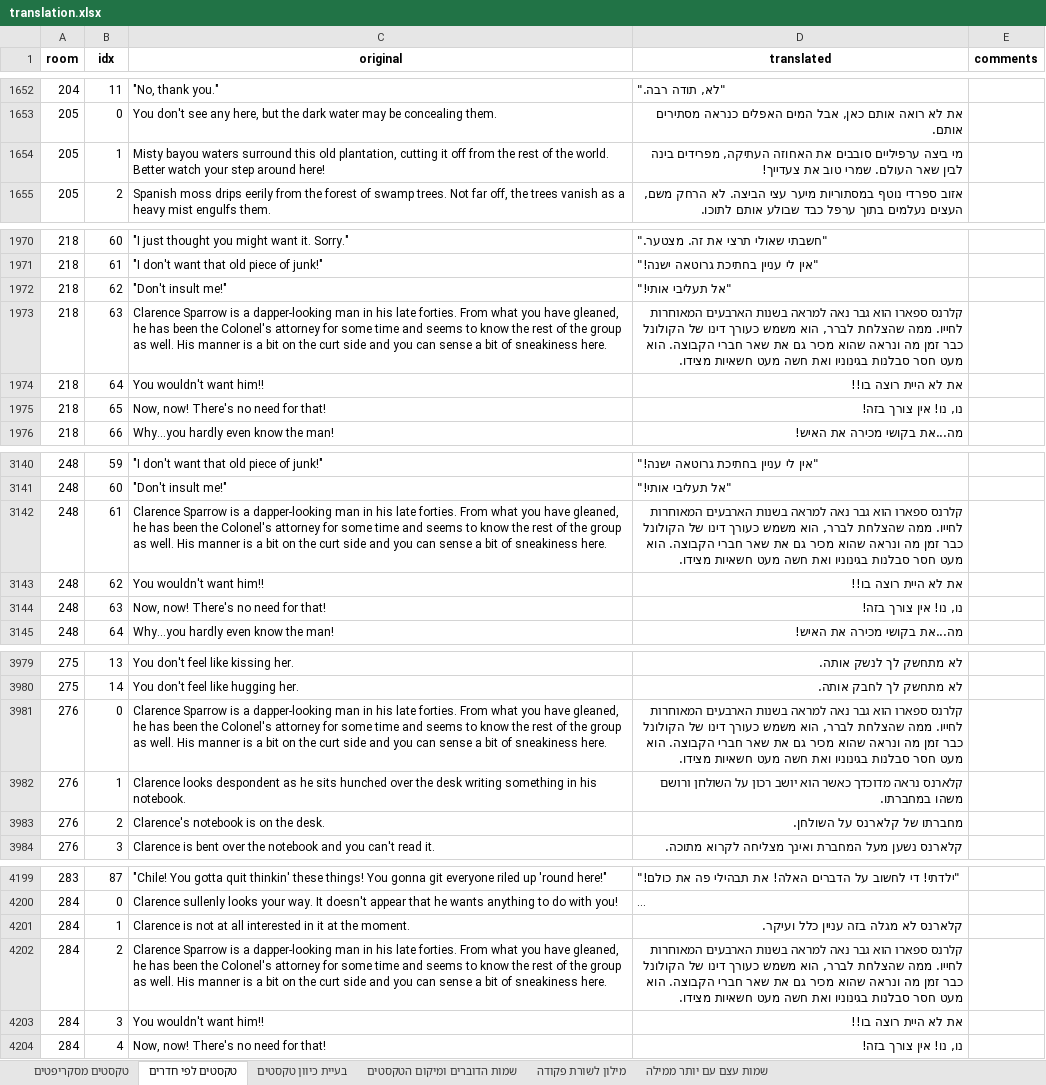
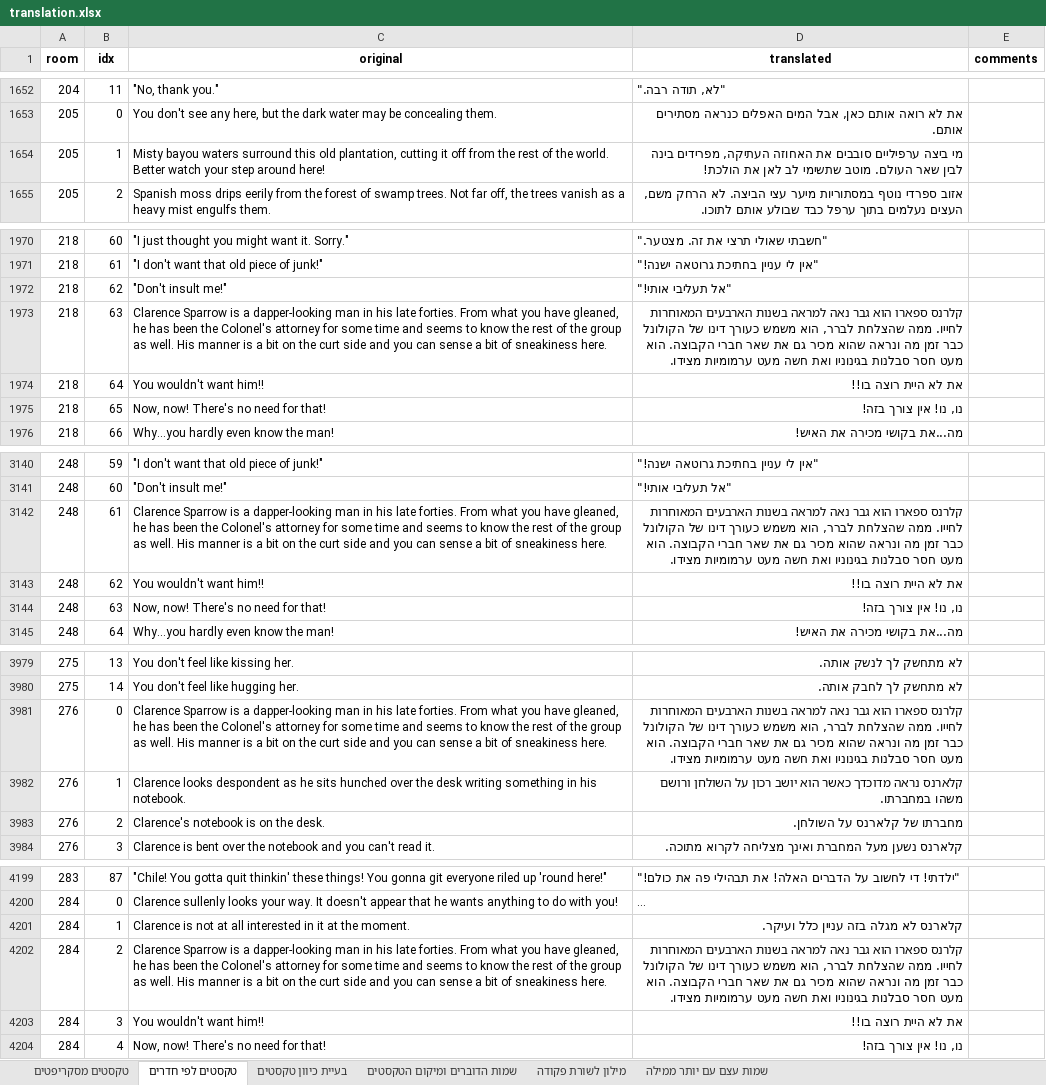
Before and after one commit to adventurebrew/HebrewAdventure, an Excel workbook: lb1/translation.xlsx, sheet טקסטים לפי חדרים, drawn as a sheet; only a part is shown, gaps mark what is left out; long unchanged cells end in …; values as stored, in another font and other column widths than the file's, no borders; charts and pictures not drawn; the diff covers the shown part only; the diff names each change by its address in the sheet, - before the commit and + after, or states it on an @@ line.

```diff
--- a/lb1/translation.xlsx (sheet טקסטים לפי חדרים)
+++ b/lb1/translation.xlsx (sheet טקסטים לפי חדרים)
-D1654 (translated): …שאר העולם. שמרי טוב את צעדייך!
+D1654 (translated): …שאר העולם. מוטב שתשימי לב לאן את הולכת!
-D1973 (translated): …חשה מעט חשאיות מצידו.
+D1973 (translated): …חשה מעט ערמומיות מצידו.
-D3142 (translated): …חשה מעט חשאיות מצידו.
+D3142 (translated): …חשה מעט ערמומיות מצידו.
-D3981 (translated): …חשה מעט חשאיות מצידו.
+D3981 (translated): …חשה מעט ערמומיות מצידו.
-D4202 (translated): …חשה מעט חשאיות מצידו.
+D4202 (translated): …חשה מעט ערמומיות מצידו.
```
Also changed, not shown: 14 edited cells elsewhere in this sheet, sheet מילון לשורת פקודה, 13 other files.
